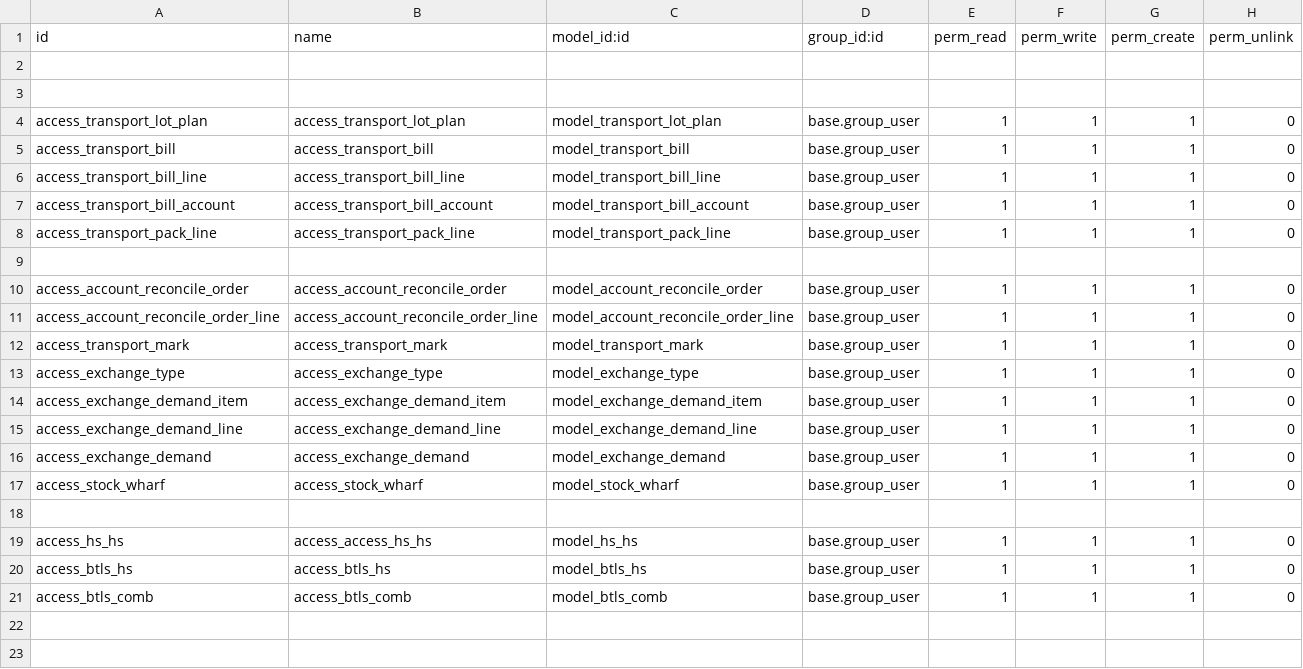
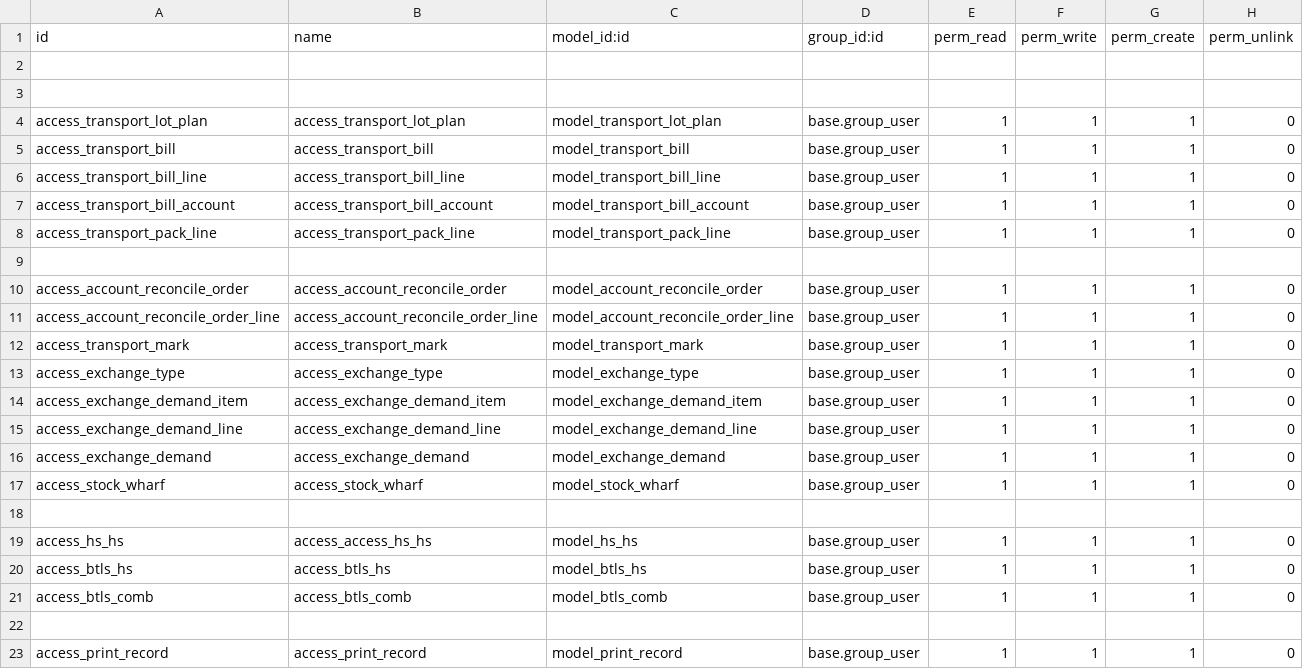
Before and after one commit to alangwansui/yjzy, a CSV file: addons_yjzy/yjzy_extend/security/ir.model.access.csv, drawn as a sheet; the diff names each change by its address in the sheet, - before the commit and + after, or states it on an @@ line.

```diff
--- a/addons_yjzy/yjzy_extend/security/ir.model.access.csv
+++ b/addons_yjzy/yjzy_extend/security/ir.model.access.csv
+row 22: (empty)
+row 23: access_print_record | access_print_record | model_print_record | base.group_user | 1 | 1 | 1 | 0
```
Also changed, not shown: 4 other files.
